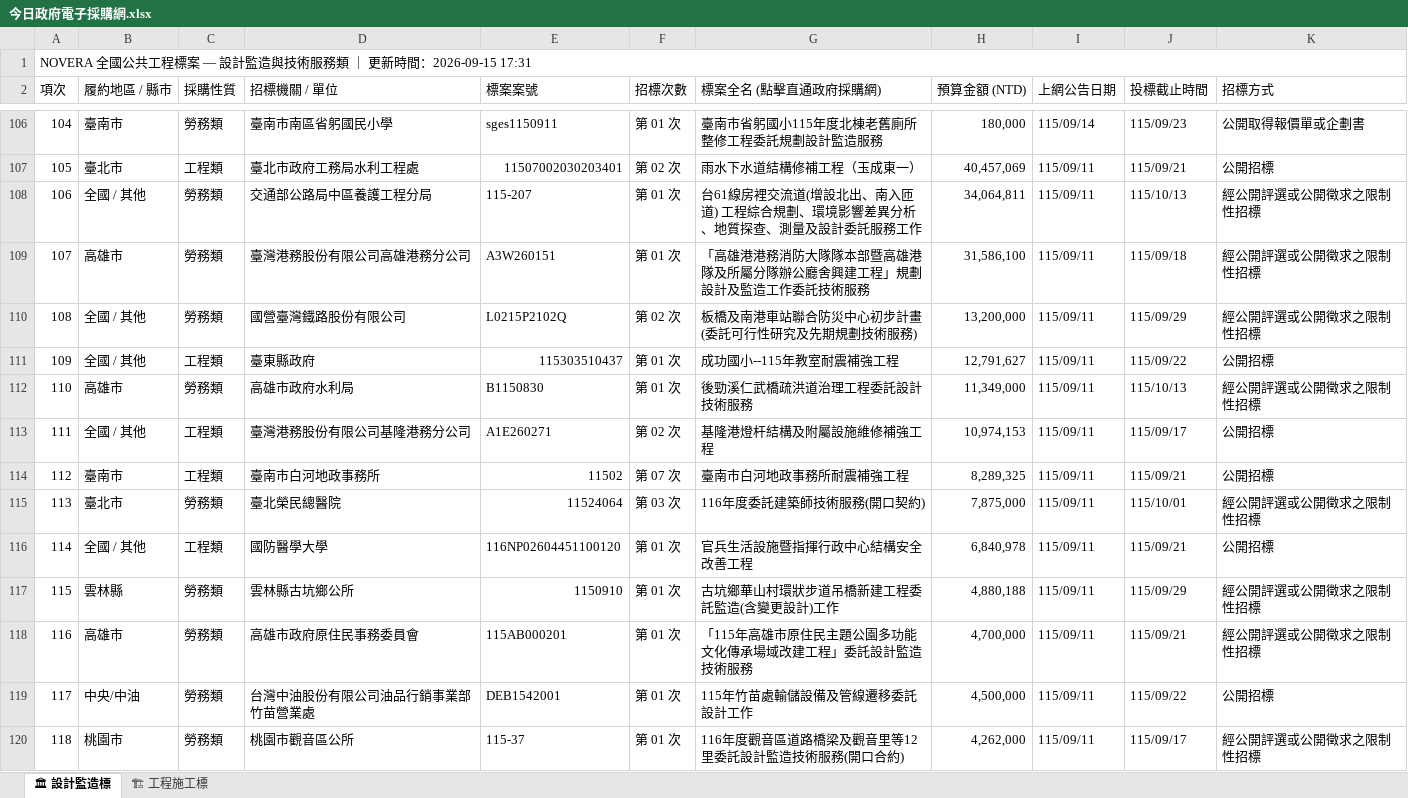
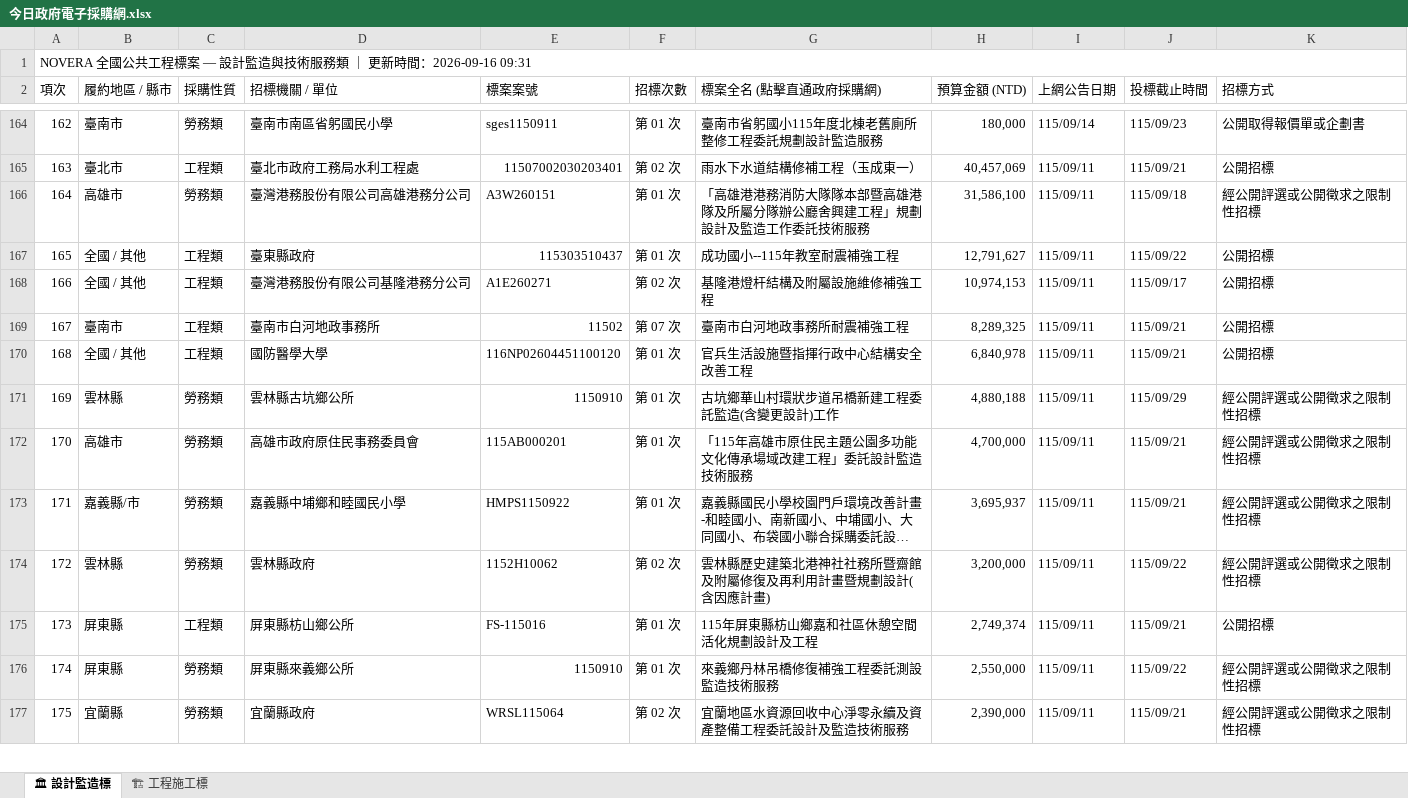
Before and after one commit to gardenai0222-a11y/gardenai0222-a11y.github.io, an Excel workbook: 今日政府電子採購網.xlsx, sheet 🏛 設計監造標, drawn as a sheet; only a part is shown, gaps mark what is left out; the shorter side is filled out with more unchanged rows; long unchanged cells end in …; values as stored, in another font and other column widths than the file's, no cell formats; removed rows and columns are numbered as before the commit, all else as after; the diff covers the shown part only; the diff names each change by its address in the sheet, - before the commit and + after, or states it on an @@ line.

```diff
--- a/今日政府電子採購網.xlsx (sheet 🏛 設計監造標)
+++ b/今日政府電子採購網.xlsx (sheet 🏛 設計監造標)
@@ column A (項次) renumbered from row 1 down @@
-row 108: 106 | 全國 / 其他 | 勞務類 | 交通部公路局中區養護工程分局 | 115-207 | 第 01 次 | 台61線房裡交流道(增設北出、南入匝道) 工程綜合規劃、環境影響差異分析、地質探查、測量及設計委託服務工作 | 34,064,811 | 115/09/11 | 115/10/13 | 經公開評選或公開徵求之限制性招標
-row 110: 108 | 全國 / 其他 | 勞務類 | 國營臺灣鐵路股份有限公司 | L0215P2102Q | 第 02 次 | 板橋及南港車站聯合防災中心初步計畫(委託可行性研究及先期規劃技術服務) | 13,200,000 | 115/09/11 | 115/09/29 | 經公開評選或公開徵求之限制性招標
-row 112: 110 | 高雄市 | 勞務類 | 高雄市政府水利局 | B1150830 | 第 01 次 | 後勁溪仁武橋疏洪道治理工程委託設計技術服務 | 11,349,000 | 115/09/11 | 115/10/13 | 經公開評選或公開徵求之限制性招標
-row 115: 113 | 臺北市 | 勞務類 | 臺北榮民總醫院 | 11524064 | 第 03 次 | 116年度委託建築師技術服務(開口契約) | 7,875,000 | 115/09/11 | 115/10/01 | 經公開評選或公開徵求之限制性招標
-row 119: 117 | 中央/中油 | 勞務類 | 台灣中油股份有限公司油品行銷事業部竹苗營業處 | DEB1542001 | 第 01 次 | 115年竹苗處輸儲設備及管線遷移委託設計工作 | 4,500,000 | 115/09/11 | 115/09/22 | 公開招標
-row 120: 118 | 桃園市 | 勞務類 | 桃園市觀音區公所 | 115-37 | 第 01 次 | 116年度觀音區道路橋梁及觀音里等12里委託設計監造技術服務(開口合約) | 4,262,000 | 115/09/11 | 115/09/17 | 經公開評選或公開徵求之限制性招標
```
Also changed, not shown: 63 added rows and 39 removed rows elsewhere in this sheet, sheet 🏗 工程施工標, cell formats, tenders_today.xlsx, 2 other files.
